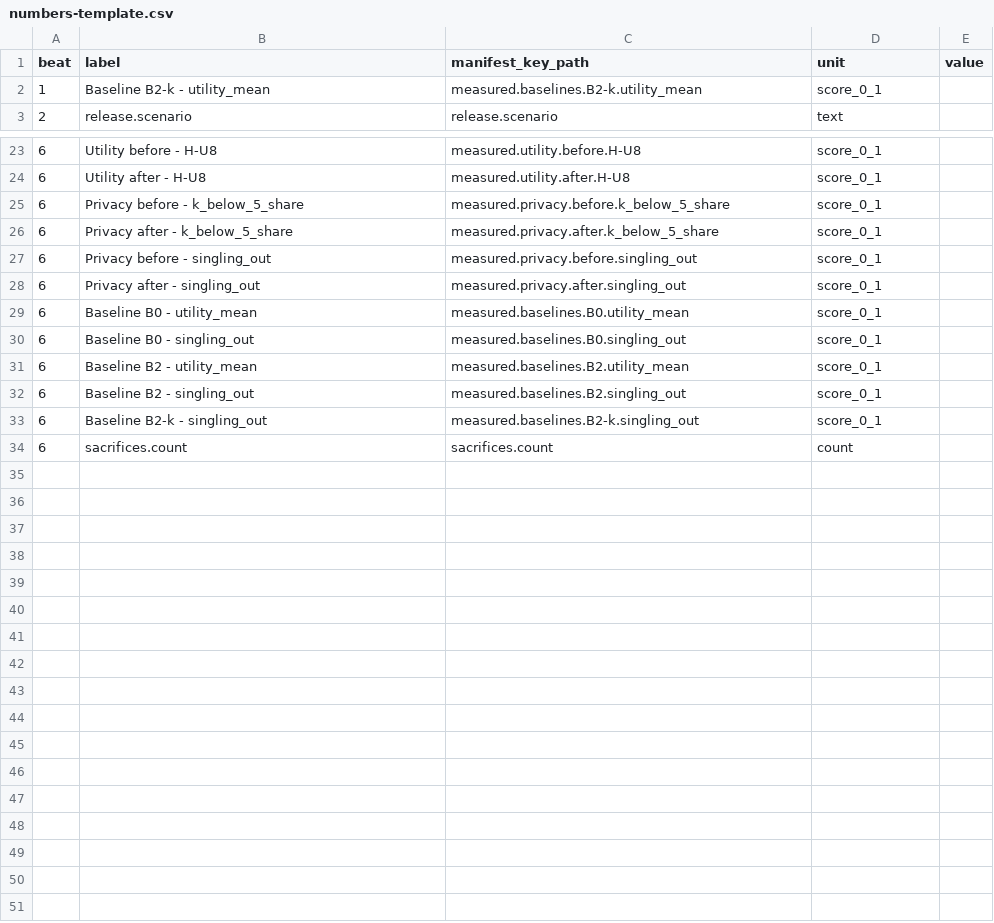
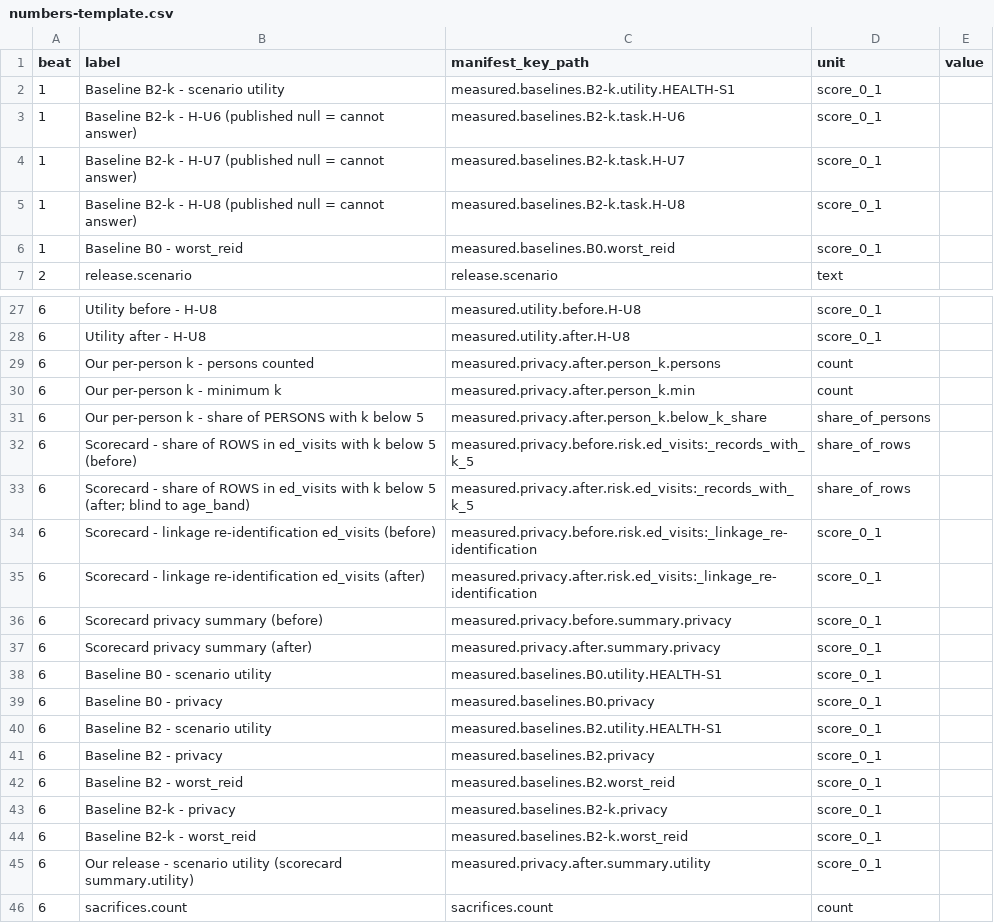
Before and after one commit to Kivaste/sinceai, a CSV file: docs/story-kit/numbers-template.csv, drawn as a sheet; only a part is shown, gaps mark what is left out.

Commit message:
Story kit part B: measured wiring, real-id numbers template, fill script, filled numbers.csv (aggregates, traced to manifest keys)

```diff
--- a/docs/story-kit/numbers-template.csv
+++ b/docs/story-kit/numbers-template.csv
@@ -1,3 +1,7 @@
 beat,label,manifest_key_path,unit,value
-1,Baseline B2-k - utility_mean,measured.baselines.B2-k.utility_mean,score_0_1,
+1,Baseline B2-k - scenario utility,measured.baselines.B2-k.utility.HEALTH-S1,score_0_1,
+1,Baseline B2-k - H-U6 (published null = cannot answer),measured.baselines.B2-k.task.H-U6,score_0_1,
+1,Baseline B2-k - H-U7 (published null = cannot answer),measured.baselines.B2-k.task.H-U7,score_0_1,
+1,Baseline B2-k - H-U8 (published null = cannot answer),measured.baselines.B2-k.task.H-U8,score_0_1,
+1,Baseline B0 - worst_reid,measured.baselines.B0.worst_reid,score_0_1,
 2,release.scenario,release.scenario,text,
@@ -24,11 +28,19 @@ beat,label,manifest_key_path,unit,value
 6,Utility after - H-U8,measured.utility.after.H-U8,score_0_1,
-6,Privacy before - k_below_5_share,measured.privacy.before.k_below_5_share,score_0_1,
-6,Privacy after - k_below_5_share,measured.privacy.after.k_below_5_share,score_0_1,
-6,Privacy before - singling_out,measured.privacy.before.singling_out,score_0_1,
-6,Privacy after - singling_out,measured.privacy.after.singling_out,score_0_1,
-6,Baseline B0 - utility_mean,measured.baselines.B0.utility_mean,score_0_1,
-6,Baseline B0 - singling_out,measured.baselines.B0.singling_out,score_0_1,
-6,Baseline B2 - utility_mean,measured.baselines.B2.utility_mean,score_0_1,
-6,Baseline B2 - singling_out,measured.baselines.B2.singling_out,score_0_1,
-6,Baseline B2-k - singling_out,measured.baselines.B2-k.singling_out,score_0_1,
+6,Our per-person k - persons counted,measured.privacy.after.person_k.persons,count,
+6,Our per-person k - minimum k,measured.privacy.after.person_k.min,count,
+6,Our per-person k - share of PERSONS with k below 5,measured.privacy.after.person_k.below_k_share,share_of_persons,
+6,Scorecard - share of ROWS in ed_visits with k below 5 (before),measured.privacy.before.risk.ed_visits:_records_with_k_5,share_of_rows,
+6,Scorecard - share of ROWS in ed_visits with k below 5 (after; blind to age_band),measured.privacy.after.risk.ed_visits:_records_with_k_5,share_of_rows,
+6,Scorecard - linkage re-identification ed_visits (before),measured.privacy.before.risk.ed_visits:_linkage_re-identification,score_0_1,
+6,Scorecard - linkage re-identification ed_visits (after),measured.privacy.after.risk.ed_visits:_linkage_re-identification,score_0_1,
+6,Scorecard privacy summary (before),measured.privacy.before.summary.privacy,score_0_1,
+6,Scorecard privacy summary (after),measured.privacy.after.summary.privacy,score_0_1,
+6,Baseline B0 - scenario utility,measured.baselines.B0.utility.HEALTH-S1,score_0_1,
+6,Baseline B0 - privacy,measured.baselines.B0.privacy,score_0_1,
+6,Baseline B2 - scenario utility,measured.baselines.B2.utility.HEALTH-S1,score_0_1,
+6,Baseline B2 - privacy,measured.baselines.B2.privacy,score_0_1,
+6,Baseline B2 - worst_reid,measured.baselines.B2.worst_reid,score_0_1,
+6,Baseline B2-k - privacy,measured.baselines.B2-k.privacy,score_0_1,
+6,Baseline B2-k - worst_reid,measured.baselines.B2-k.worst_reid,score_0_1,
+6,Our release - scenario utility (scorecard summary.utility),measured.privacy.after.summary.utility,score_0_1,
 6,sacrifices.count,sacrifices.count,count,
```
Also changed, not shown: 6 other files.
